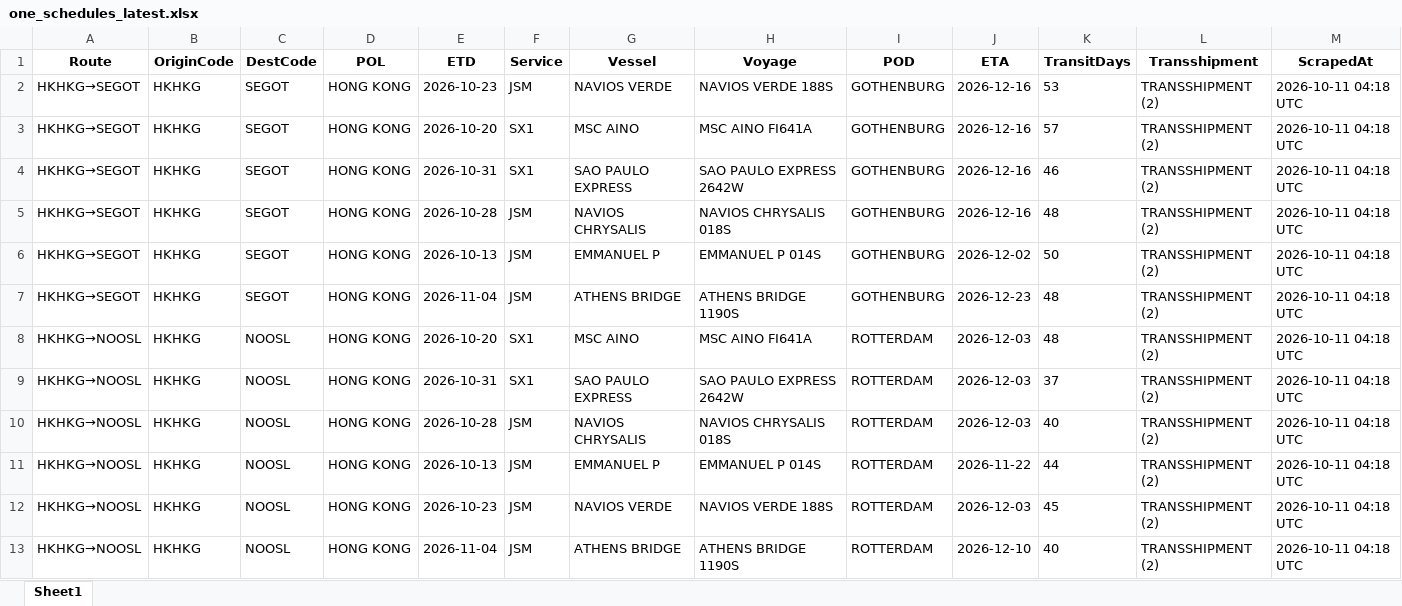
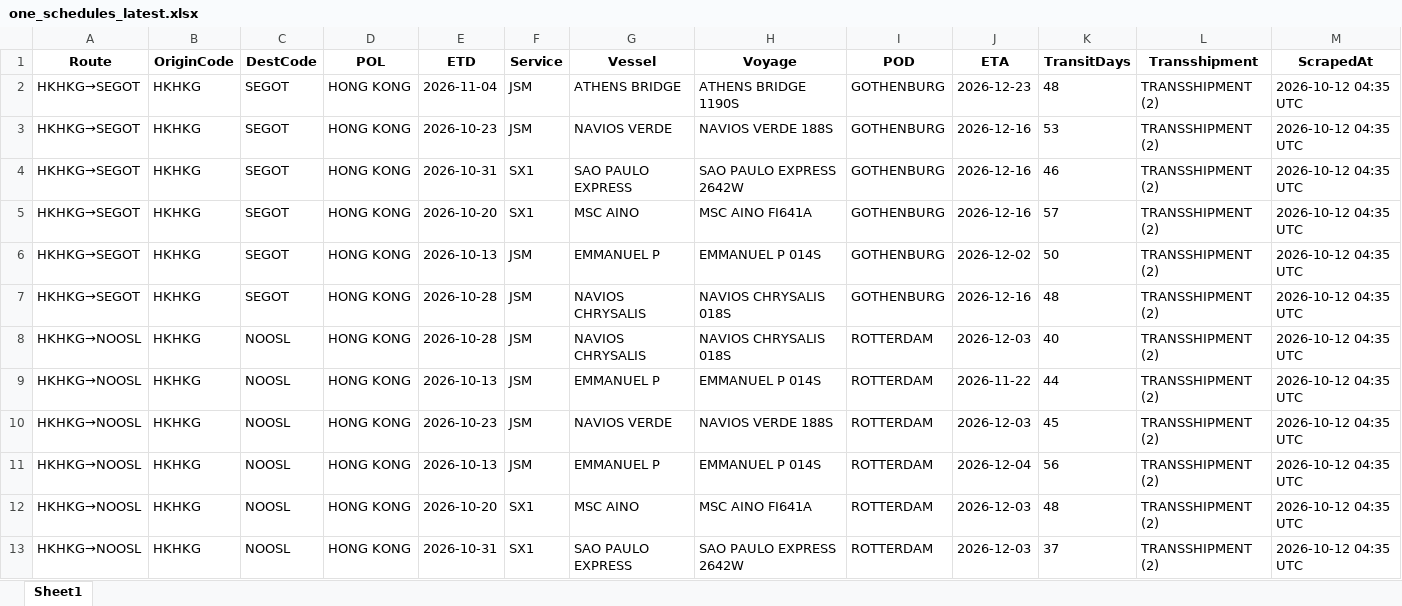
Before and after one commit to ply93/esl-schedule-fetcher, an Excel workbook: output/one_schedules_latest.xlsx, sheet Sheet1, drawn as a sheet; only a part is shown; values as stored, in another font and other column widths than the file's, no borders; removed rows and columns are numbered as before the commit, all else as after; the diff covers the shown part only; the diff names each change by its address in the sheet, - before the commit and + after, or states it on an @@ line.

```diff
--- a/output/one_schedules_latest.xlsx (sheet Sheet1)
+++ b/output/one_schedules_latest.xlsx (sheet Sheet1)
-E2 (ETD): 2026-10-23
+E2 (ETD): 2026-11-04
-G2 (Vessel): NAVIOS VERDE
+G2 (Vessel): ATHENS BRIDGE
-H2 (Voyage): NAVIOS VERDE 188S
+H2 (Voyage): ATHENS BRIDGE 1190S
-J2 (ETA): 2026-12-16
+J2 (ETA): 2026-12-23
-K2 (TransitDays): 53
+K2 (TransitDays): 48
-M2:M7 (ScrapedAt): 2026-10-11 04:18 UTC
+M2:M7 (ScrapedAt): 2026-10-12 04:35 UTC
-E3 (ETD): 2026-10-20
+E3 (ETD): 2026-10-23
-F3 (Service): SX1
+F3 (Service): JSM
-G3 (Vessel): MSC AINO
+G3 (Vessel): NAVIOS VERDE
-H3 (Voyage): MSC AINO FI641A
+H3 (Voyage): NAVIOS VERDE 188S
-K3 (TransitDays): 57
+K3 (TransitDays): 53
-E5 (ETD): 2026-10-28
+E5 (ETD): 2026-10-20
-F5 (Service): JSM
+F5 (Service): SX1
-G5 (Vessel): NAVIOS CHRYSALIS
+G5 (Vessel): MSC AINO
-H5 (Voyage): NAVIOS CHRYSALIS 018S
+H5 (Voyage): MSC AINO FI641A
-K5 (TransitDays): 48
+K5 (TransitDays): 57
-E7 (ETD): 2026-11-04
+E7 (ETD): 2026-10-28
-G7 (Vessel): ATHENS BRIDGE
+G7 (Vessel): NAVIOS CHRYSALIS
-H7 (Voyage): ATHENS BRIDGE 1190S
+H7 (Voyage): NAVIOS CHRYSALIS 018S
-J7 (ETA): 2026-12-23
+J7 (ETA): 2026-12-16
-row 8: HKHKG→NOOSL | HKHKG | NOOSL | HONG KONG | 2026-10-20 | SX1 | MSC AINO | MSC AINO FI641A | ROTTERDAM | 2026-12-03 | 48 | TRANSSHIPMENT (2) | 2026-10-11 04:18 UTC
-row 9: HKHKG→NOOSL | HKHKG | NOOSL | HONG KONG | 2026-10-31 | SX1 | SAO PAULO EXPRESS | SAO PAULO EXPRESS 2642W | ROTTERDAM | 2026-12-03 | 37 | TRANSSHIPMENT (2) | 2026-10-11 04:18 UTC
-M8:M11 (ScrapedAt): 2026-10-11 04:18 UTC
+M8:M11 (ScrapedAt): 2026-10-12 04:35 UTC
-E11 (ETD): 2026-11-04
+E11 (ETD): 2026-10-13
-G11 (Vessel): ATHENS BRIDGE
+G11 (Vessel): EMMANUEL P
-H11 (Voyage): ATHENS BRIDGE 1190S
+H11 (Voyage): EMMANUEL P 014S
-J11 (ETA): 2026-12-10
+J11 (ETA): 2026-12-04
-K11 (TransitDays): 40
+K11 (TransitDays): 56
+row 12: HKHKG→NOOSL | HKHKG | NOOSL | HONG KONG | 2026-10-20 | SX1 | MSC AINO | MSC AINO FI641A | ROTTERDAM | 2026-12-03 | 48 | TRANSSHIPMENT (2) | 2026-10-12 04:35 UTC
+row 13: HKHKG→NOOSL | HKHKG | NOOSL | HONG KONG | 2026-10-31 | SX1 | SAO PAULO EXPRESS | SAO PAULO EXPRESS 2642W | ROTTERDAM | 2026-12-03 | 37 | TRANSSHIPMENT (2) | 2026-10-12 04:35 UTC
```
Also changed, not shown: 3 added rows, 2 removed rows and 122 edited cells elsewhere in this sheet, output/esl_schedules_latest.xlsx, 2 other files.
